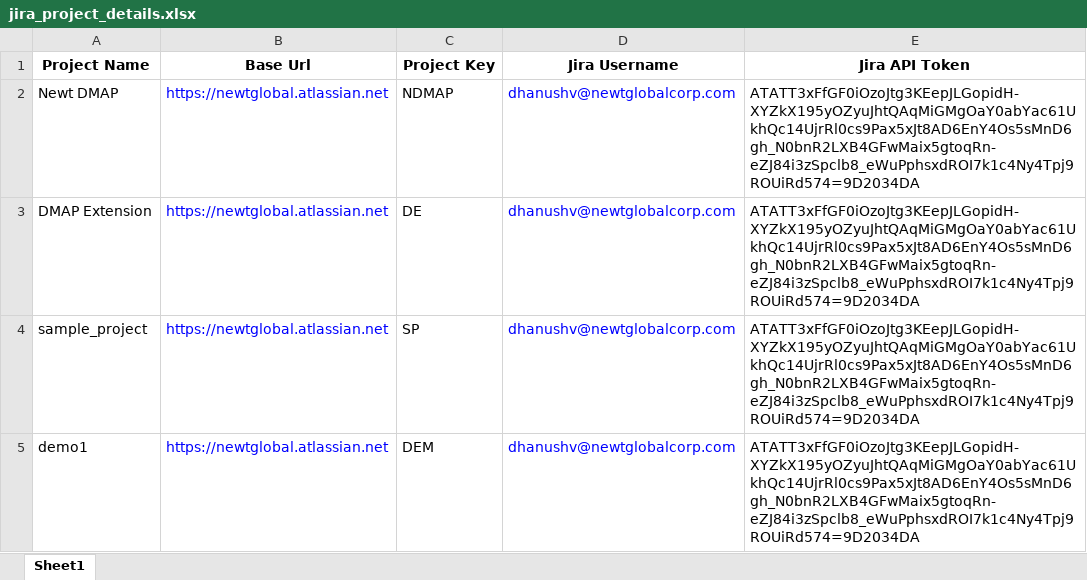
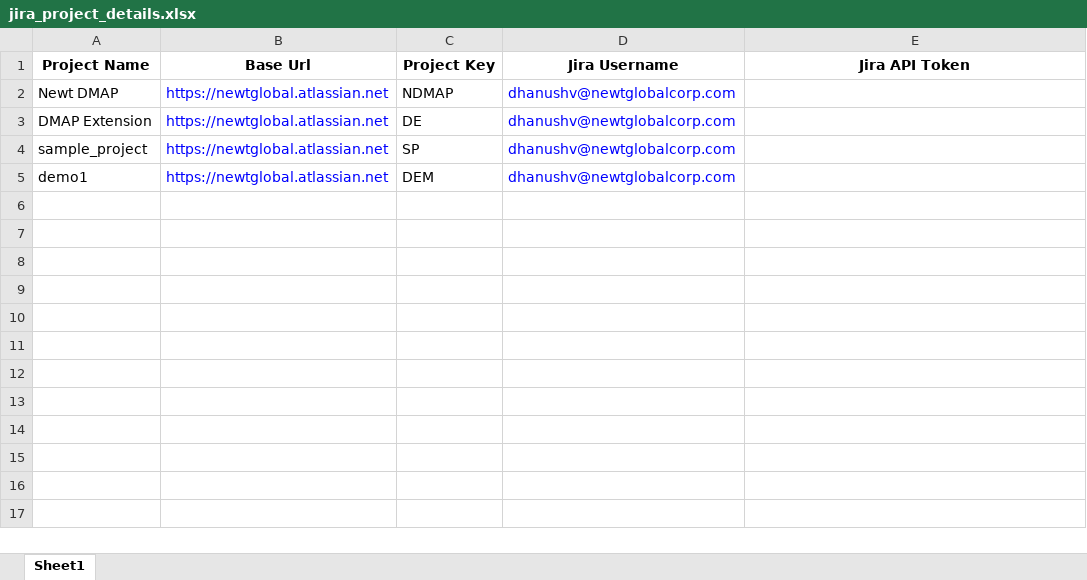
Before and after one commit to 2018115025/JiraToADO_Migration, an Excel workbook: jira_project_details.xlsx, sheet Sheet1, drawn as a sheet; values as stored, in another font and other column widths than the file's, no borders; the diff names each change by its address in the sheet, - before the commit and + after, or states it on an @@ line.

Commit message:
jira to ado script

```diff
--- a/jira_project_details.xlsx (sheet Sheet1)
+++ b/jira_project_details.xlsx (sheet Sheet1)
-E2:E5 (Jira API Token): ATATT3xFfGF0iOzoJtg3KEepJLGopidH-XYZkX195yOZyuJhtQAqMiGMgOaY0abYac61UkhQc14UjrRl0cs9Pax5xJt8AD6EnY4Os5sMnD6gh_N0bnR2LXB4GFwMaix5gtoqRn-eZJ84i3zSpclb8_eWuPphsxdROI7k1c4Ny4Tpj9ROUiRd574=9D2034DA
+E2:E5 (Jira API Token): (empty)
```
Also changed, not shown: ado_project_details.xlsx, 2 other files.
